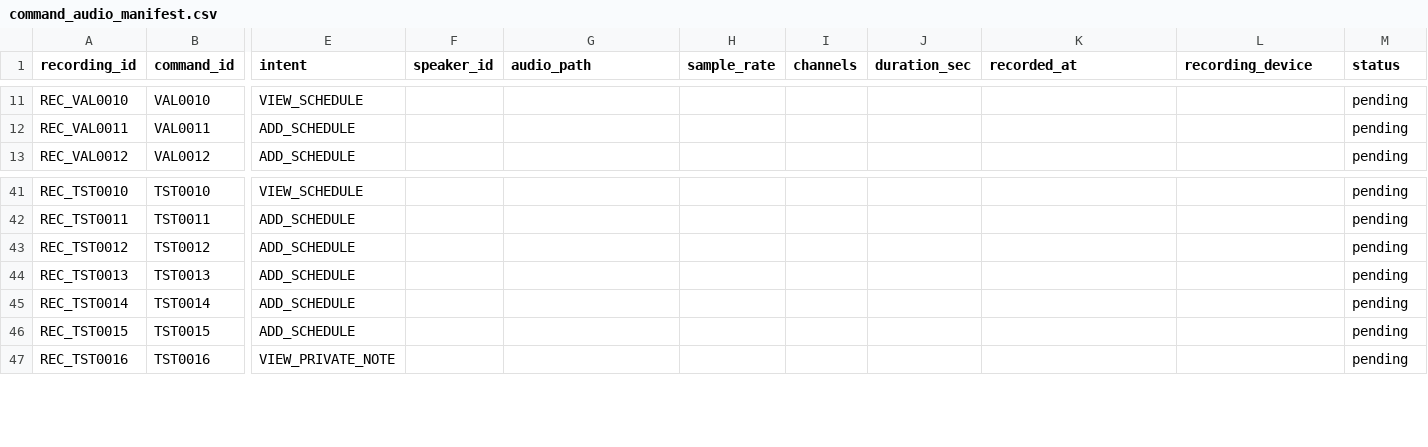
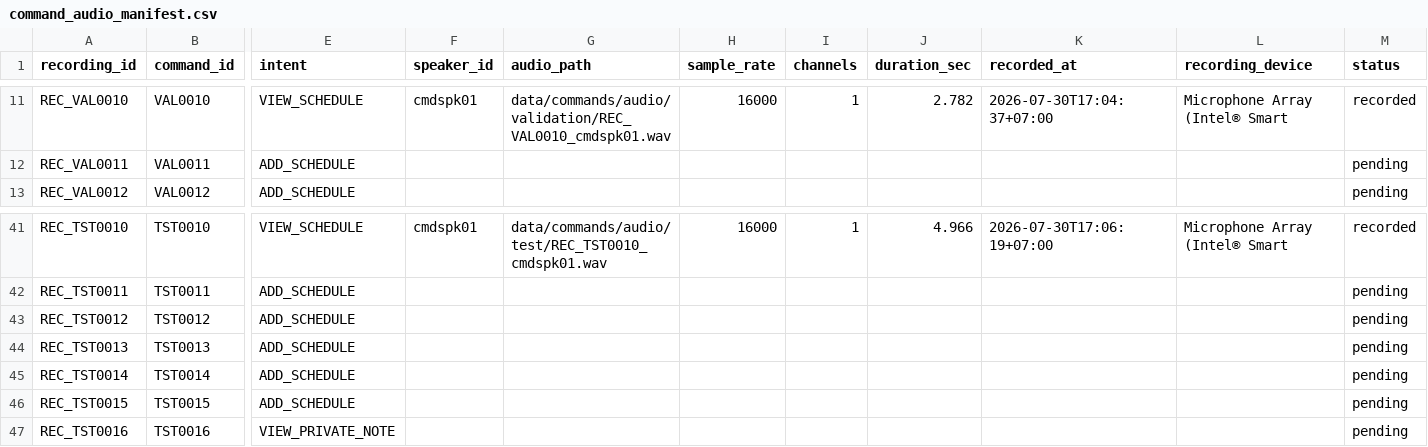
Before and after one commit to TiiAyyLuvBear/VoiceStudy-Assistant, a CSV file: data/commands/command_audio_manifest.csv, drawn as a sheet; only a part is shown, gaps mark what is left out; the diff covers the shown part only; the diff names each change by its address in the sheet, - before the commit and + after, or states it on an @@ line.

```diff
--- a/data/commands/command_audio_manifest.csv
+++ b/data/commands/command_audio_manifest.csv
-F11 (speaker_id): (empty)
+F11 (speaker_id): cmdspk01
-G11 (audio_path): (empty)
+G11 (audio_path): data/commands/audio/validation/REC_VAL0010_cmdspk01.wav
-H11 (sample_rate): (empty)
+H11 (sample_rate): 16000
-I11 (channels): (empty)
+I11 (channels): 1
-J11 (duration_sec): (empty)
+J11 (duration_sec): 2.782
-K11 (recorded_at): (empty)
+K11 (recorded_at): 2026-07-30T17:04:37+07:00
-L11 (recording_device): (empty)
+L11 (recording_device): Microphone Array (Intel® Smart
-M11 (status): pending
+M11 (status): recorded
-F41 (speaker_id): (empty)
+F41 (speaker_id): cmdspk01
-G41 (audio_path): (empty)
+G41 (audio_path): data/commands/audio/test/REC_TST0010_cmdspk01.wav
-H41 (sample_rate): (empty)
+H41 (sample_rate): 16000
-I41 (channels): (empty)
+I41 (channels): 1
-J41 (duration_sec): (empty)
+J41 (duration_sec): 4.966
-K41 (recorded_at): (empty)
+K41 (recorded_at): 2026-07-30T17:06:19+07:00
-L41 (recording_device): (empty)
+L41 (recording_device): Microphone Array (Intel® Smart
-M41 (status): pending
+M41 (status): recorded
```
Also changed, not shown: 144 edited cells elsewhere in this file, 24 other files.
